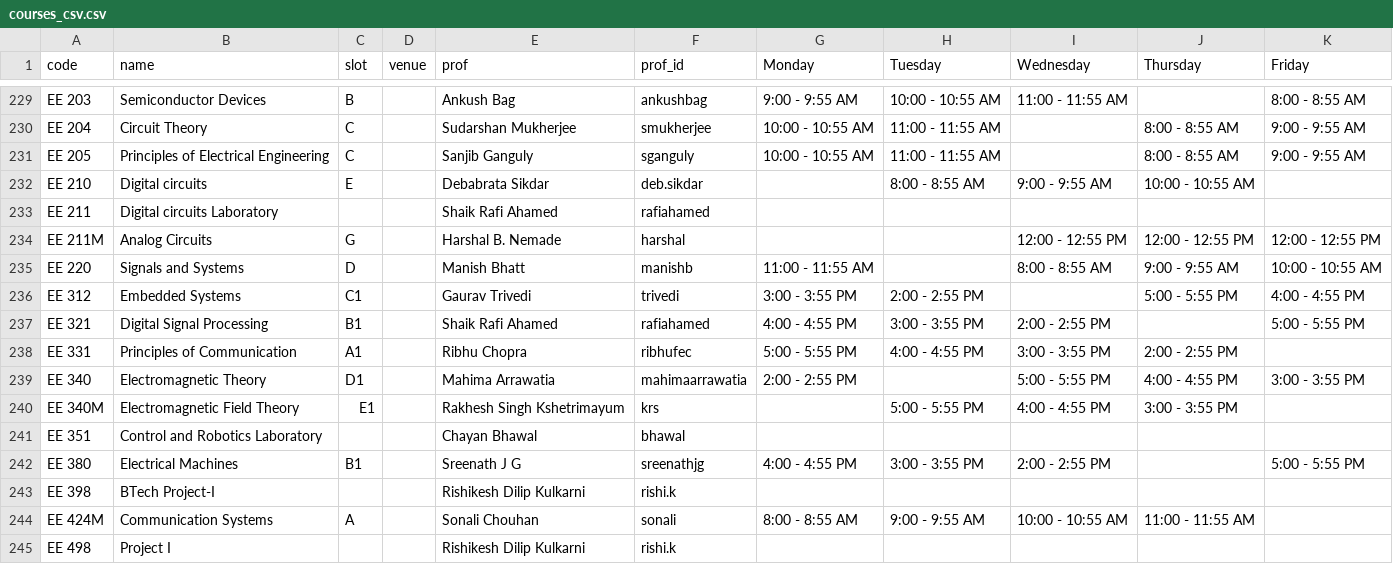
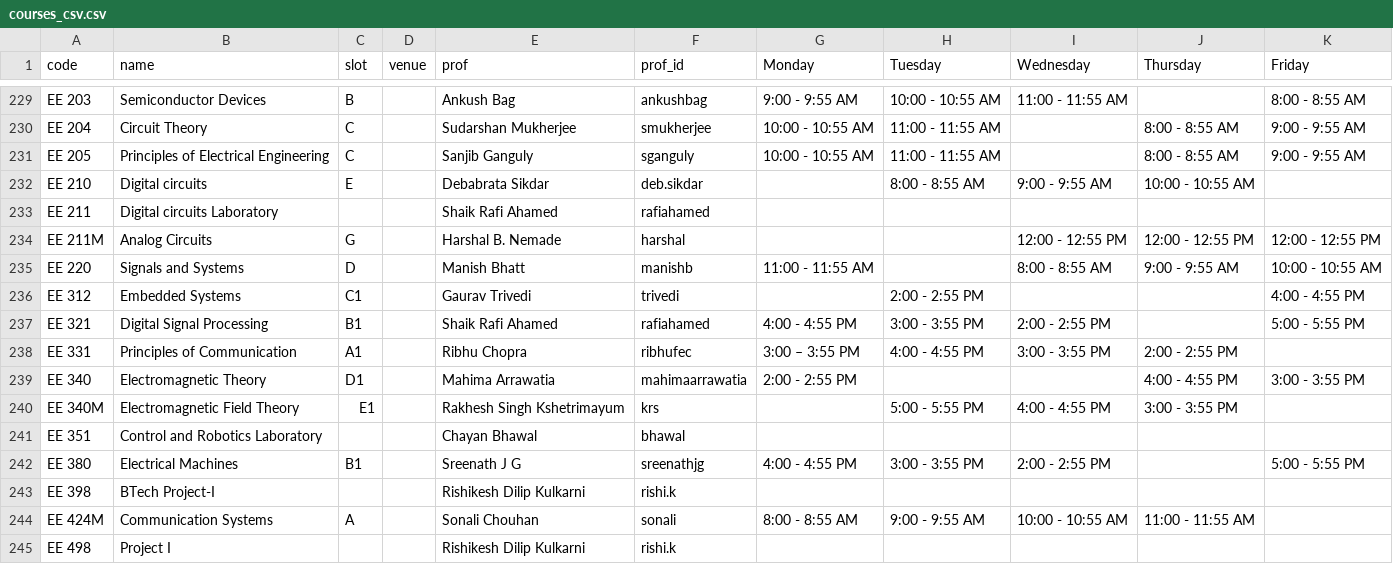
Before and after one commit to swciitg/smart-timetable, a CSV file: data/courses_csv.csv, drawn as a sheet; only a part is shown, gaps mark what is left out.

Commit message:
changed courses_csv for eee 3rd year

```diff
--- a/data/courses_csv.csv
+++ b/data/courses_csv.csv
@@ -235,6 +235,6 @@ EE 211M,Analog Circuits,G,,Harshal B. Nemade,harshal,,,12:00 - 12:55 PM ,12:00 -
 EE 220,Signals and Systems,D,,Manish Bhatt,manishb,11:00 - 11:55 AM,,8:00 - 8:55 AM,9:00 - 9:55 AM,10:00 - 10:55 AM
-EE 312,Embedded Systems,C1,,Gaurav Trivedi,trivedi,3:00 - 3:55 PM,2:00 - 2:55 PM,,5:00 - 5:55 PM,4:00 - 4:55 PM
+EE 312,Embedded Systems,C1,,Gaurav Trivedi,trivedi,,2:00 - 2:55 PM,,,4:00 - 4:55 PM
 EE 321,Digital Signal Processing,B1,,Shaik Rafi Ahamed,rafiahamed,4:00 - 4:55 PM,3:00 - 3:55 PM,2:00 - 2:55 PM,,5:00 - 5:55 PM
-EE 331,Principles of Communication,A1,,Ribhu Chopra,ribhufec,5:00 - 5:55 PM,4:00 - 4:55 PM,3:00 - 3:55 PM,2:00 - 2:55 PM,
-EE 340,Electromagnetic Theory,D1,,Mahima Arrawatia,mahimaarrawatia,2:00 - 2:55 PM,,5:00 - 5:55 PM,4:00 - 4:55 PM,3:00 - 3:55 PM
+EE 331,Principles of Communication,A1,,Ribhu Chopra,ribhufec,3:00 – 3:55 PM,4:00 - 4:55 PM,3:00 - 3:55 PM,2:00 - 2:55 PM,
+EE 340,Electromagnetic Theory,D1,,Mahima Arrawatia,mahimaarrawatia,2:00 - 2:55 PM,,,4:00 - 4:55 PM,3:00 - 3:55 PM
 EE 340M,Electromagnetic Field Theory,E1,,Rakhesh Singh Kshetrimayum,krs,,5:00 - 5:55 PM,4:00 - 4:55 PM,3:00 - 3:55 PM,
```
